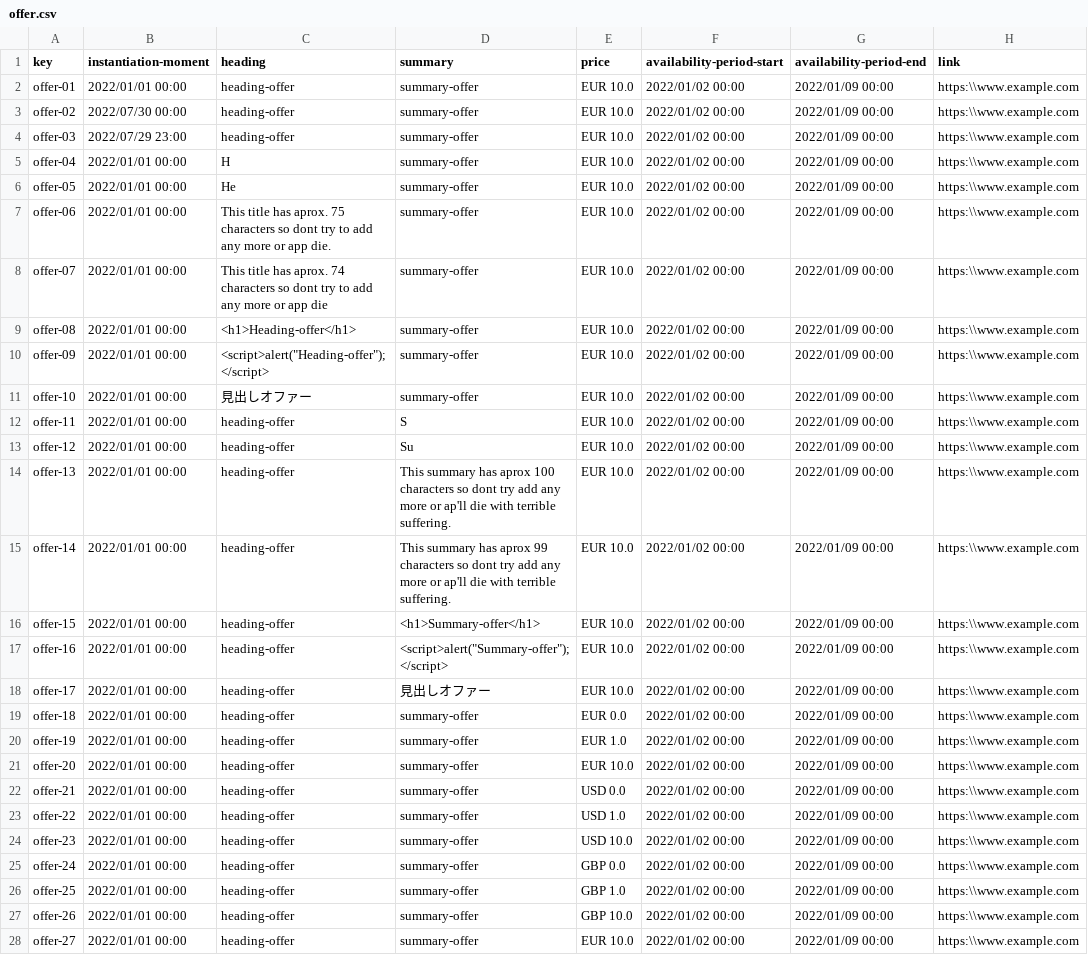
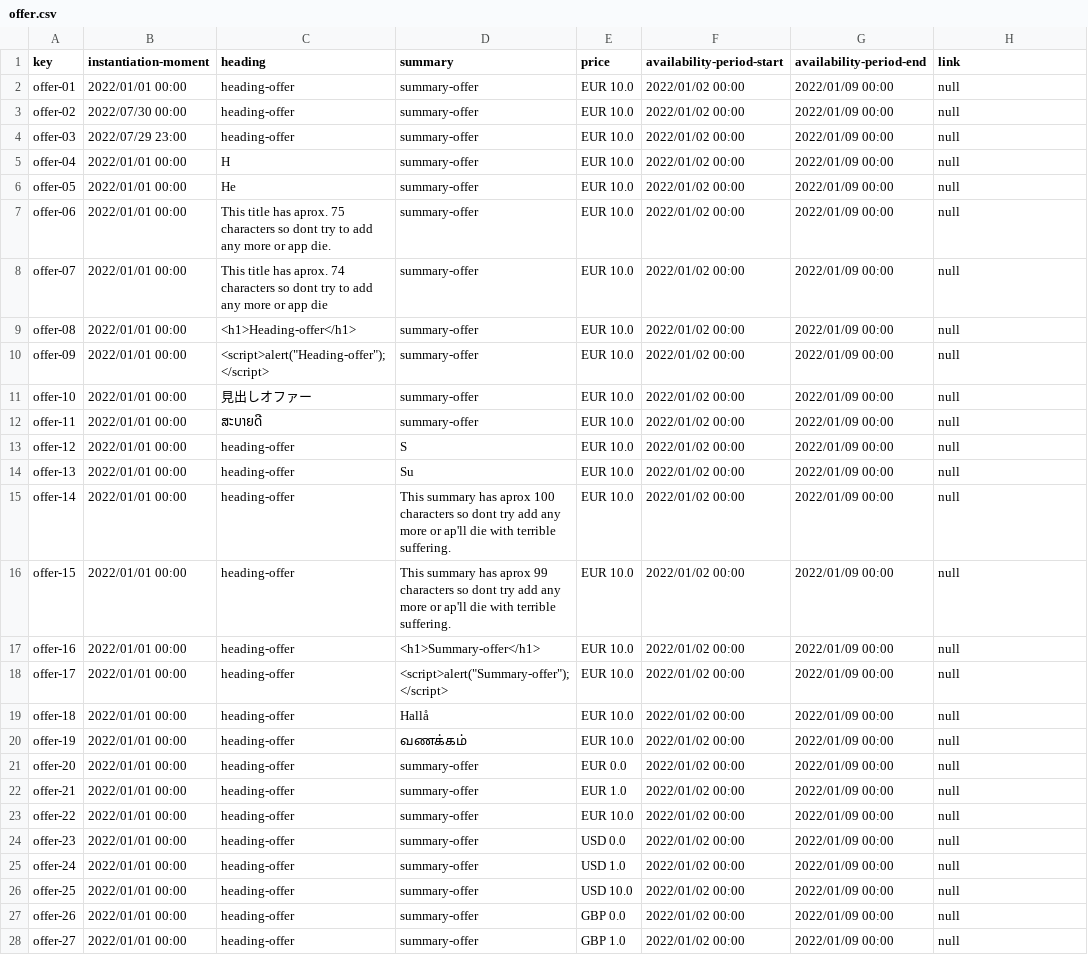
Before and after one commit to laurolmer/Acme-L3-D02, a CSV file: src/main/webapp/WEB-INF/resources/sample-data/offer.csv, drawn as a sheet; only a part is shown; the diff covers the shown part only; the diff names each change by its address in the sheet, - before the commit and + after, or states it on an @@ line.

```diff
--- a/src/main/webapp/WEB-INF/resources/sample-data/offer.csv
+++ b/src/main/webapp/WEB-INF/resources/sample-data/offer.csv
-H2:H28 (link): https:\\www.example.com
+H2:H28 (link): null
-C12 (heading): heading-offer
+C12 (heading): ສະບາຍດີ
-D12 (summary): S
+D12 (summary): summary-offer
-D13 (summary): Su
+D13 (summary): S
-D14 (summary): This summary has aprox 100 characters so dont try add any more or ap'll die with terrible suffering.
+D14 (summary): Su
-D15 (summary): …has aprox 99 characters so…
+D15 (summary): …has aprox 100 characters so…
-D16 (summary): <h1>Summary-offer</h1>
+D16 (summary): This summary has aprox 99 characters so dont try add any more or ap'll die with terrible suffering.
-D17 (summary): <script>alert("Summary-offer");</script>
+D17 (summary): <h1>Summary-offer</h1>
-D18 (summary): 見出しオファー
+D18 (summary): <script>alert("Summary-offer");</script>
-D19 (summary): summary-offer
+D19 (summary): Hallå
-E19 (price): EUR 0.0
+E19 (price): EUR 10.0
-D20 (summary): summary-offer
+D20 (summary): வணக்கம்
-E20 (price): EUR 1.0
+E20 (price): EUR 10.0
-E21 (price): EUR 10.0
+E21 (price): EUR 0.0
-E22 (price): USD 0.0
+E22 (price): EUR 1.0
-E23 (price): USD 1.0
+E23 (price): EUR 10.0
-E24 (price): USD 10.0
+E24 (price): USD 0.0
-E25 (price): GBP 0.0
+E25 (price): USD 1.0
-E26 (price): GBP 1.0
+E26 (price): USD 10.0
-E27 (price): GBP 10.0
+E27 (price): GBP 0.0
-E28 (price): EUR 10.0
+E28 (price): GBP 1.0
```
Also changed, not shown: 2 added rows and 20 edited cells elsewhere in this file, src/main/webapp/WEB-INF/resources/sample-data/banner.csv, src/main/webapp/WEB-INF/resources/sample-data/bulletin.csv, 2 other files.
